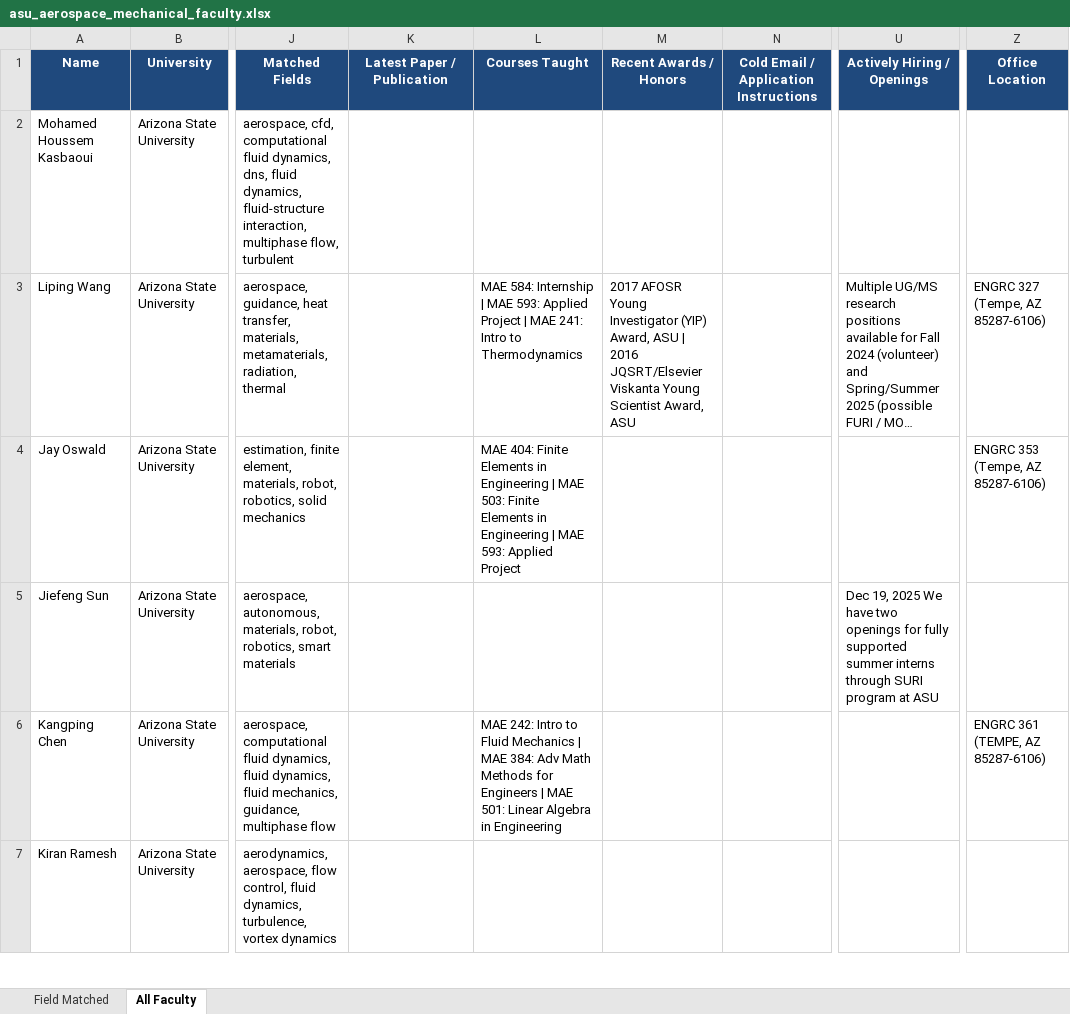
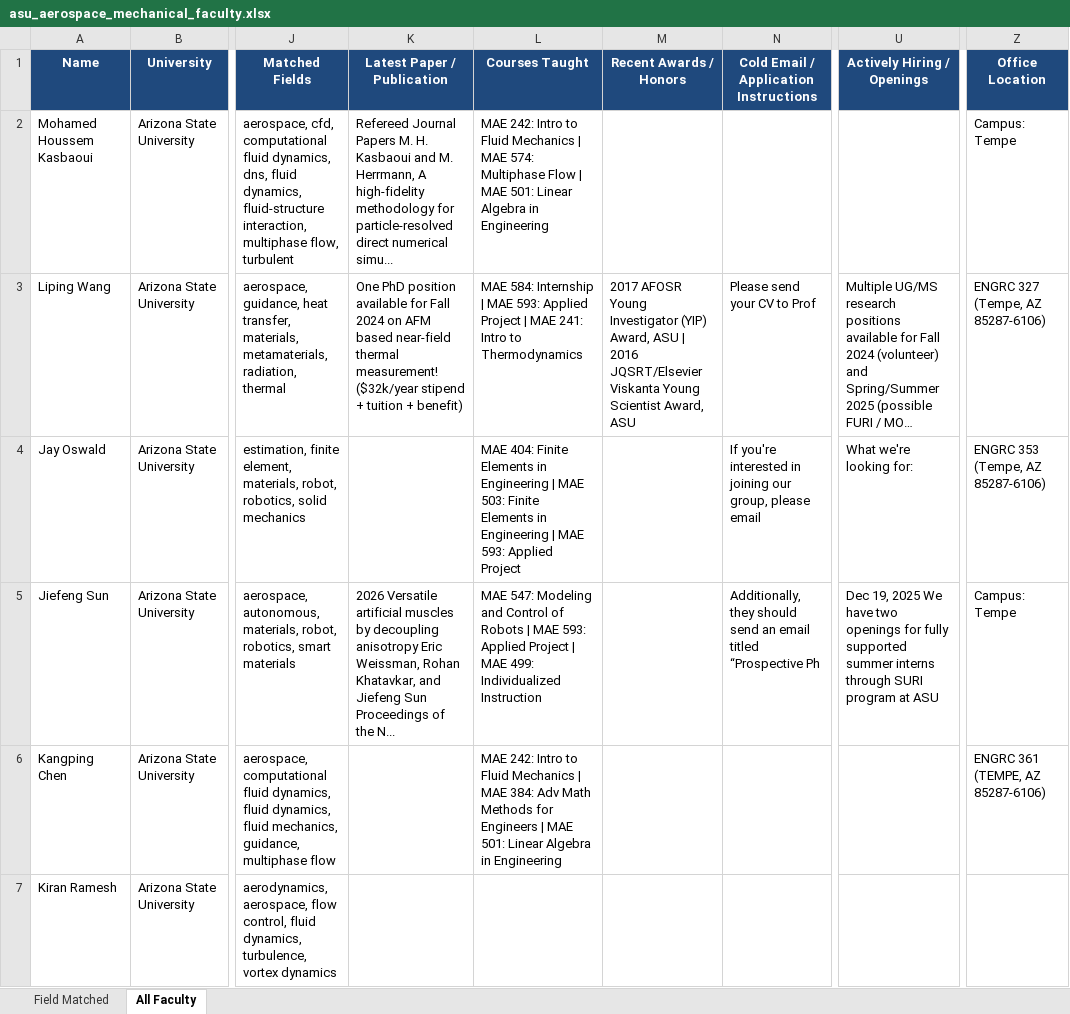
Before and after one commit to ksv-ai/findprofs, an Excel workbook: universities_wise/arizona_state_university/asu_aerospace_mechanical_faculty.xlsx, sheet All Faculty, drawn as a sheet; only a part is shown, gaps mark what is left out; long unchanged cells end in …; values as stored, in another font and other column widths than the file's, no borders; the diff covers the shown part only; the diff names each change by its address in the sheet, - before the commit and + after, or states it on an @@ line.

Commit message:
Scrape publications, openings, and outreach instructions directly from lab websites

```diff
--- a/universities_wise/arizona_state_university/asu_aerospace_mechanical_faculty.xlsx (sheet All Faculty)
+++ b/universities_wise/arizona_state_university/asu_aerospace_mechanical_faculty.xlsx (sheet All Faculty)
-K2 (Latest Paper / Publication): (empty)
+K2 (Latest Paper / Publication): Refereed Journal Papers M. H. Kasbaoui and M. Herrmann, A high-fidelity methodology for particle-resolved direct numerical simu...
-L2 (Courses Taught): (empty)
+L2 (Courses Taught): MAE 242: Intro to Fluid Mechanics | MAE 574: Multiphase Flow | MAE 501: Linear Algebra in Engineering
-Z2 (Office Location): (empty)
+Z2 (Office Location): Campus: Tempe
-K3 (Latest Paper / Publication): (empty)
+K3 (Latest Paper / Publication): One PhD position available for Fall 2024 on AFM based near-field thermal measurement! ($32k/year stipend + tuition + benefit)
-N3: (empty)
+N3: Please send your CV to Prof
-N4: (empty)
+N4: If you're interested in joining our group, please email
-U4 (Actively Hiring / Openings): (empty)
+U4 (Actively Hiring / Openings): What we're looking for:
-K5 (Latest Paper / Publication): (empty)
+K5 (Latest Paper / Publication): 2026 Versatile artificial muscles by decoupling anisotropy Eric Weissman, Rohan Khatavkar, and Jiefeng Sun Proceedings of the N...
-L5 (Courses Taught): (empty)
+L5 (Courses Taught): MAE 547: Modeling and Control of Robots | MAE 593: Applied Project | MAE 499: Individualized Instruction
-N5: (empty)
+N5: Additionally, they should send an email titled “Prospective Ph
-Z5 (Office Location): (empty)
+Z5 (Office Location): Campus: Tempe
```
Also changed, not shown: 62 edited cells elsewhere in this sheet, sheet Field Matched, 1 other file.
